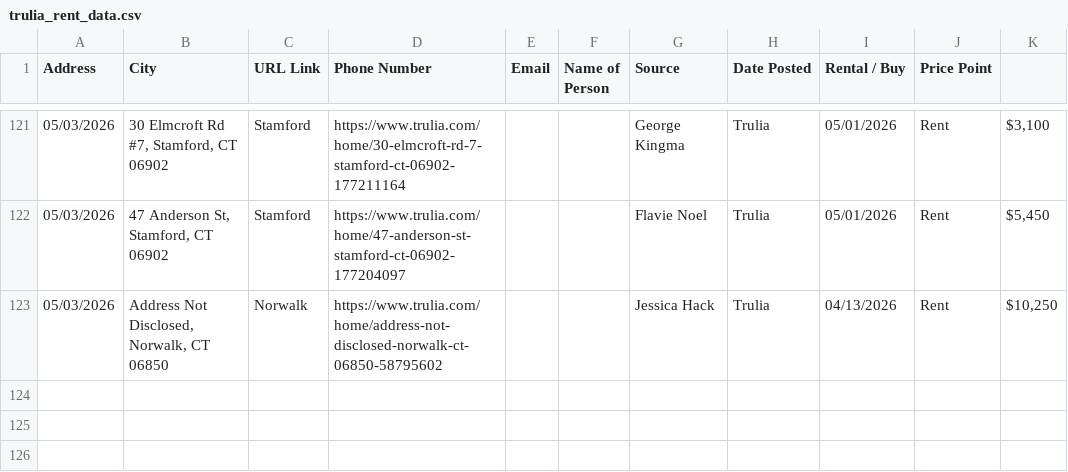
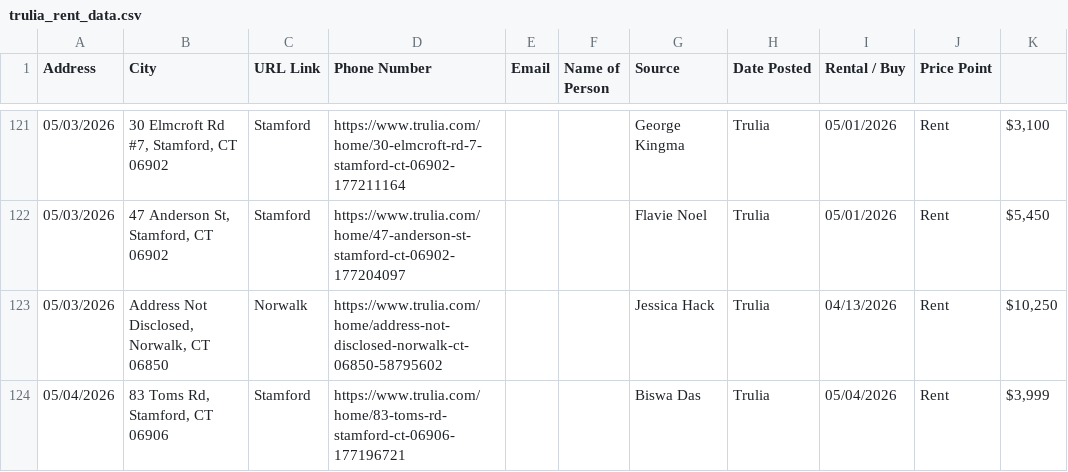
Before and after one commit to wistel-alexander/Blues-Point-Real-State, a CSV file: Trulia Rent/trulia_rent_data.csv, drawn as a sheet; only a part is shown, gaps mark what is left out.

```diff
--- a/Trulia Rent/trulia_rent_data.csv
+++ b/Trulia Rent/trulia_rent_data.csv
@@ -123 +123,2 @@ Address,City,URL Link,Phone Number,Email,Name of Person,Source,Date Posted,Renta
 05/03/2026,"Address Not Disclosed, Norwalk, CT 06850",Norwalk,https://www.trulia.com/home/address-not-disclosed-norwalk-ct-06850-58795602,,,Jessica Hack,Trulia,04/13/2026,Rent,"$10,250"
+05/04/2026,"83 Toms Rd, Stamford, CT 06906",Stamford,https://www.trulia.com/home/83-toms-rd-stamford-ct-06906-177196721,,,Biswa Das,Trulia,05/04/2026,Rent,"$3,999"
```
Also changed, not shown: Trulia Buy/trulia_buy_data.csv, Trulia Buy/visited_links_buy.csv, 1 other file.
